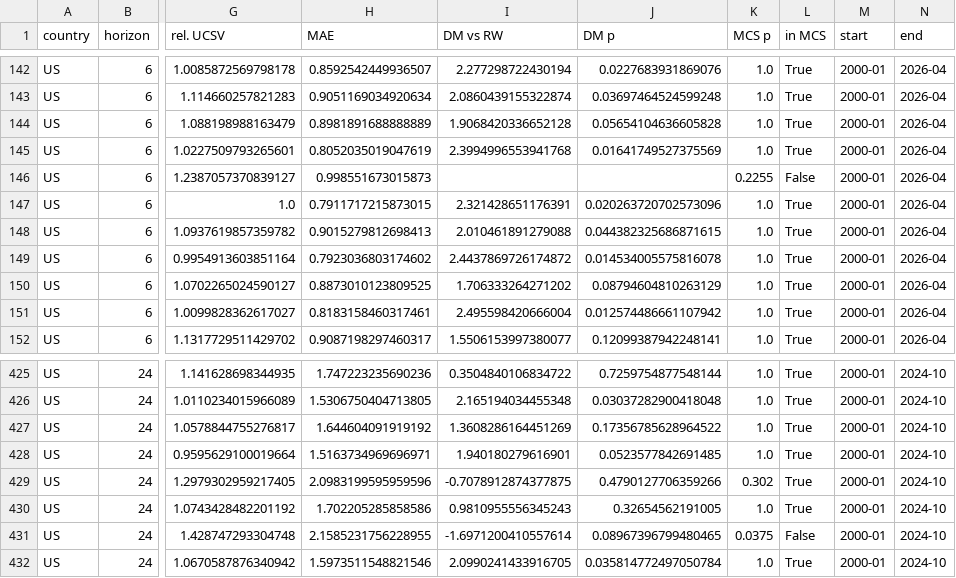
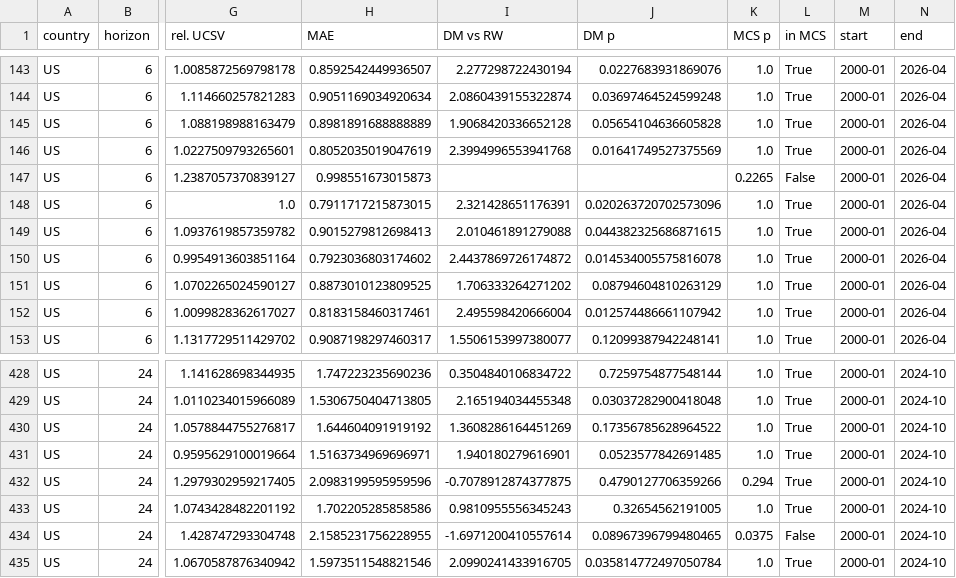
Before and after one commit to alperdroid/bondpredictor, a CSV file: docs/inflation_report.csv, drawn as a sheet; only a part is shown, gaps mark what is left out; addresses are those after the commit; the diff covers the shown part only; the diff names each change by its address in the sheet, - before the commit and + after, or states it on an @@ line.

```diff
--- a/docs/inflation_report.csv
+++ b/docs/inflation_report.csv
-K147 (MCS p): 0.2255
+K147 (MCS p): 0.2265
-K432 (MCS p): 0.302
+K432 (MCS p): 0.294
```
Also changed, not shown: 4 added rows and 24 edited cells elsewhere in this file, docs/inflation_surveys.csv, 19 other files.
